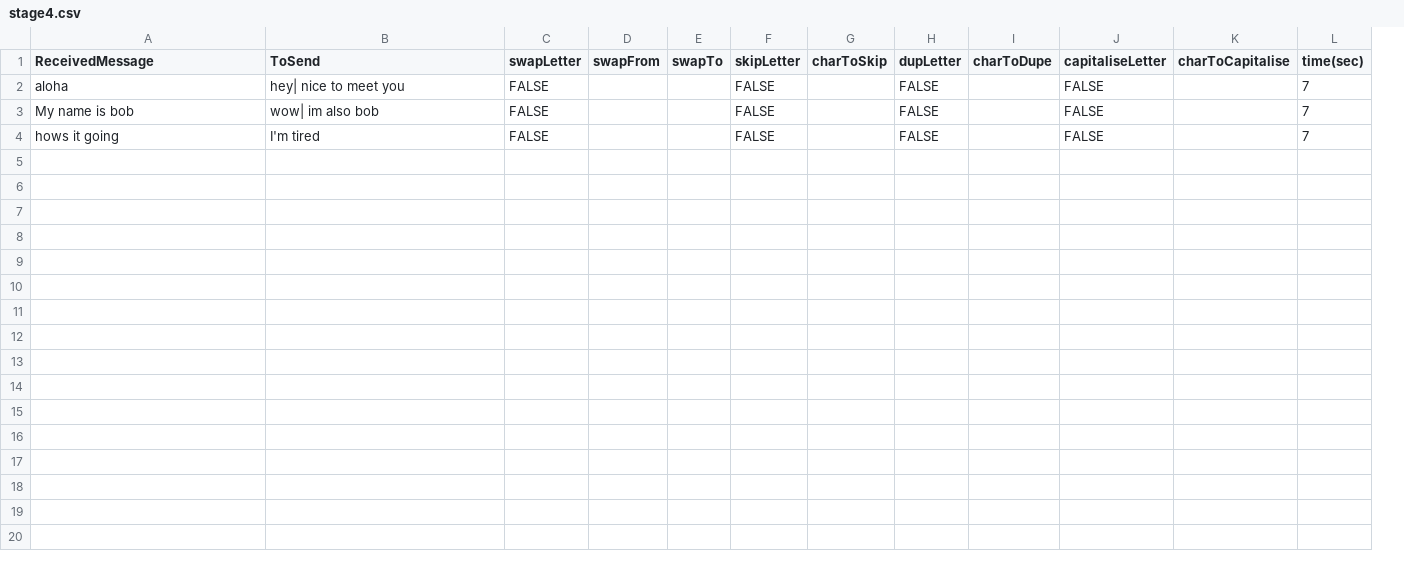
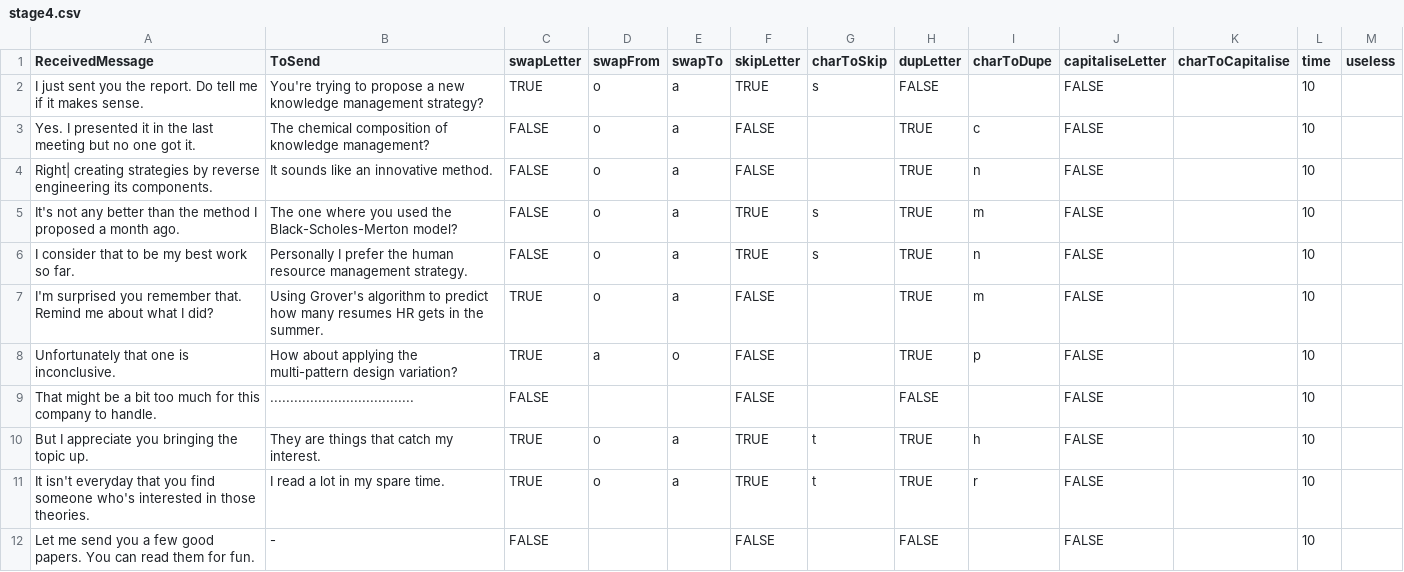
Before and after one commit to Cyn04/UniJam2020, a CSV file: Assets/Resources/stage4.csv, drawn as a sheet; removed rows and columns are numbered as before the commit, all else as after; the diff names each change by its address in the sheet, - before the commit and + after, or states it on an @@ line.

```diff
--- a/Assets/Resources/stage4.csv
+++ b/Assets/Resources/stage4.csv
-column L (time(sec)), rows 3-4: 7 | 7
+column L (time), row 9: 10; row 12: 10
+column M (useless), empty
-row 2: aloha | hey| nice to meet you | FALSE |  |  | FALSE |  | FALSE |  | FALSE |  | 7
+row 2: I just sent you the report. Do tell me if it makes sense. | You're trying to propose a new knowledge management strategy? | TRUE | o | a | TRUE | s | FALSE |  | FALSE |  | 10
+row 3: Yes. I presented it in the last meeting but no one got it. | The chemical composition of knowledge management? | FALSE | o | a | FALSE |  | TRUE | c | FALSE |  | 10
+row 4: Right| creating strategies by reverse engineering its components. | It sounds like an innovative method. | FALSE | o | a | FALSE |  | TRUE | n | FALSE |  | 10
+row 5: It's not any better than the method I proposed a month ago. | The one where you used the Black-Scholes-Merton model? | FALSE | o | a | TRUE | s | TRUE | m | FALSE |  | 10
+row 6: I consider that to be my best work so far. | Personally I prefer the human resource management strategy. | FALSE | o | a | TRUE | s | TRUE | n | FALSE |  | 10
+row 7: I'm surprised you remember that. Remind me about what I did? | Using Grover's algorithm to predict how many resumes HR gets in the summer. | TRUE | o | a | FALSE |  | TRUE | m | FALSE |  | 10
+row 8: Unfortunately that one is inconclusive. | How about applying the multi-pattern design variation? | TRUE | a | o | FALSE |  | TRUE | p | FALSE |  | 10
-A9 (ReceivedMessage): My name is bob
+A9 (ReceivedMessage): That might be a bit too much for this company to handle.
-B9 (ToSend): wow| im also bob
+B9 (ToSend): ....................................
+row 10: But I appreciate you bringing the topic up. | They are things that catch my interest. | TRUE | o | a | TRUE | t | TRUE | h | FALSE |  | 10
+row 11: It isn't everyday that you find someone who's interested in those theories. | I read a lot in my spare time. | TRUE | o | a | TRUE | t | TRUE | r | FALSE |  | 10
-A12 (ReceivedMessage): hows it going
+A12 (ReceivedMessage): Let me send you a few good papers. You can read them for fun.
-B12 (ToSend): I'm tired
+B12 (ToSend): -
```
Also changed, not shown: Assets/Resources/stage1.csv, Assets/Resources/stage2.csv, 9 other files.
